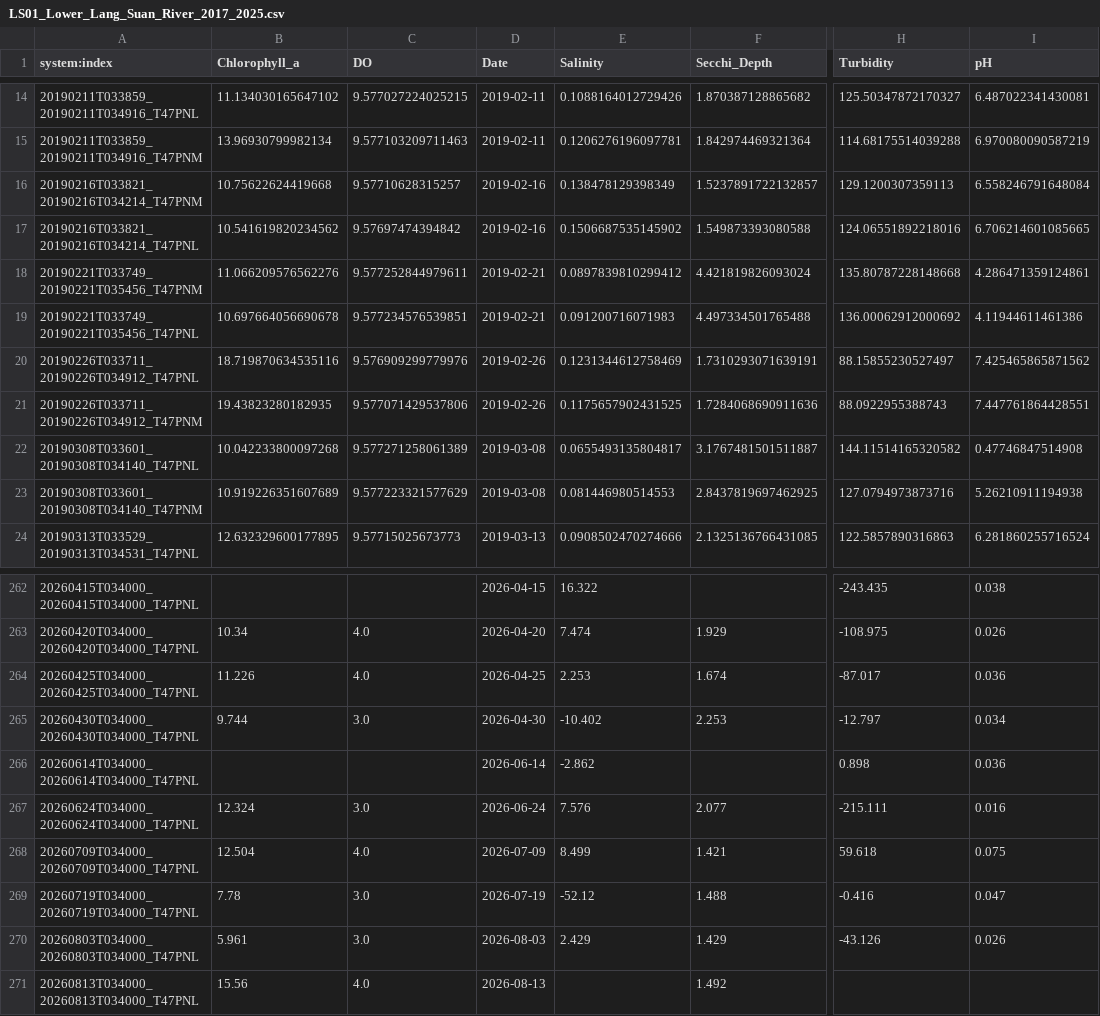
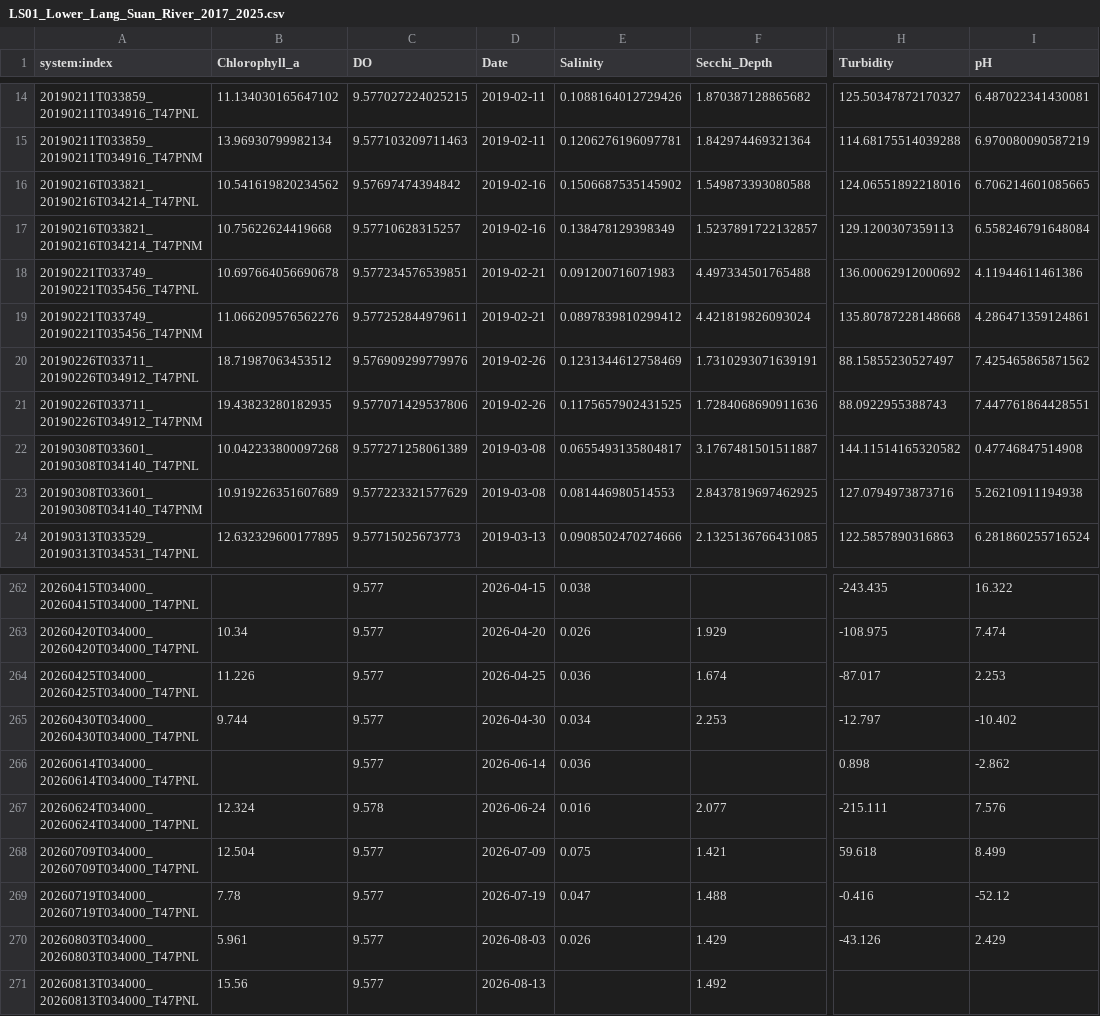
Before and after one commit to tathana/predictvalue-api, a CSV file: data/raw/LS01_Lower_Lang_Suan_River_2017_2025.csv, drawn as a sheet; only a part is shown, gaps mark what is left out; the diff covers the shown part only; the diff names each change by its address in the sheet, - before the commit and + after, or states it on an @@ line.

```diff
--- a/data/raw/LS01_Lower_Lang_Suan_River_2017_2025.csv
+++ b/data/raw/LS01_Lower_Lang_Suan_River_2017_2025.csv
@@ row 17 moved to row 16: 20190216T033821_20190216T034214_T47PNL @@
@@ row 19 moved to row 18: 20190221T033749_20190221T035456_T47PNL @@
-B20 (Chlorophyll_a): 18.719870634535116
+B20 (Chlorophyll_a): 18.71987063453512
-C262 (DO): (empty)
+C262 (DO): 9.577
-E262 (Salinity): 16.322
+E262 (Salinity): 0.038
-I262 (pH): 0.038
+I262 (pH): 16.322
-C263:C264 (DO): 4.0
+C263:C264 (DO): 9.577
-E263 (Salinity): 7.474
+E263 (Salinity): 0.026
-I263 (pH): 0.026
+I263 (pH): 7.474
-E264 (Salinity): 2.253
+E264 (Salinity): 0.036
-I264 (pH): 0.036
+I264 (pH): 2.253
-C265 (DO): 3.0
+C265 (DO): 9.577
-E265 (Salinity): -10.402
+E265 (Salinity): 0.034
-I265 (pH): 0.034
+I265 (pH): -10.402
-C266 (DO): (empty)
+C266 (DO): 9.577
-E266 (Salinity): -2.862
+E266 (Salinity): 0.036
-I266 (pH): 0.036
+I266 (pH): -2.862
-C267 (DO): 3.0
+C267 (DO): 9.578
-E267 (Salinity): 7.576
+E267 (Salinity): 0.016
-I267 (pH): 0.016
+I267 (pH): 7.576
-C268 (DO): 4.0
+C268 (DO): 9.577
-E268 (Salinity): 8.499
+E268 (Salinity): 0.075
-I268 (pH): 0.075
+I268 (pH): 8.499
-C269:C270 (DO): 3.0
+C269:C270 (DO): 9.577
-E269 (Salinity): -52.12
+E269 (Salinity): 0.047
-I269 (pH): 0.047
+I269 (pH): -52.12
-E270 (Salinity): 2.429
+E270 (Salinity): 0.026
-I270 (pH): 0.026
+I270 (pH): 2.429
-C271 (DO): 4.0
+C271 (DO): 9.577
```
Also changed, not shown: 14 moved rows and 40 edited cells elsewhere in this file, data/cleaned/LS01_clean.csv, data/cleaned/PN01_clean.csv, 42 other files.
